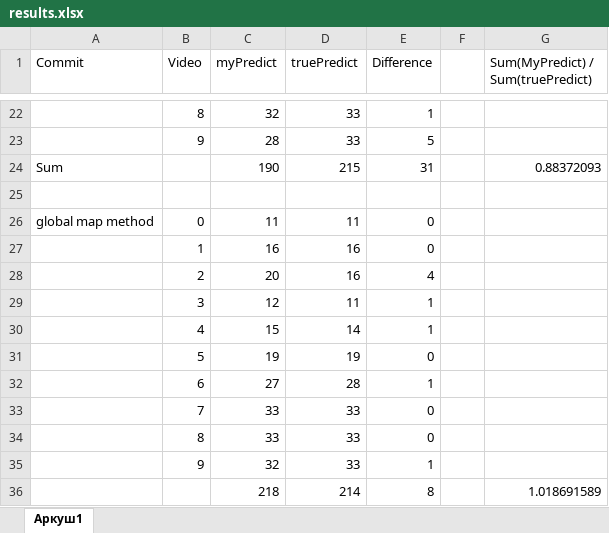
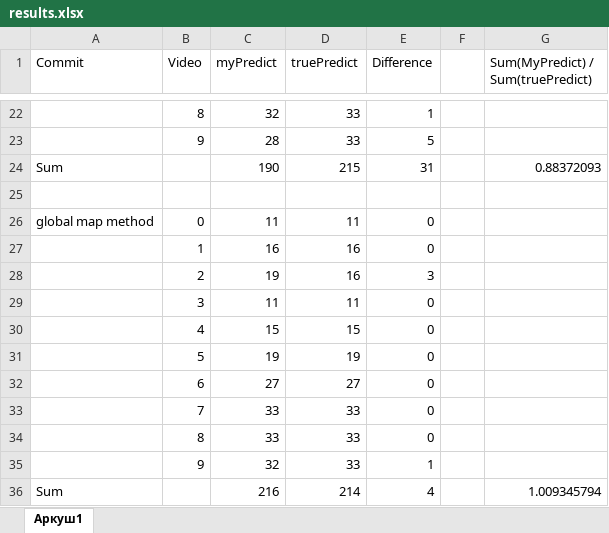
Before and after one commit to MotrukOleg/CV, an Excel workbook: results.xlsx, sheet Аркуш1, drawn as a sheet; only a part is shown, gaps mark what is left out; values as stored, in another font and other column widths than the file's, no borders; removed rows and columns are numbered as before the commit, all else as after; the diff names each change by its address in the sheet, - before the commit and + after, or states it on an @@ line.

```diff
--- a/results.xlsx (sheet Аркуш1)
+++ b/results.xlsx (sheet Аркуш1)
-C28 (myPredict): 20
+C28 (myPredict): 19
-E28 (Difference): 4
+E28 (Difference): 3
-C29 (myPredict): 12
+C29 (myPredict): 11
-E29:E30 (Difference): 1
+E29:E30 (Difference): 0
-D30 (truePredict): 14
+D30 (truePredict): 15
-D32 (truePredict): 28
+D32 (truePredict): 27
-E32 (Difference): 1
+E32 (Difference): 0
-row 36:  |  | 218 | 214 | 8 |  | 1.018691589
+row 36: Sum |  | 216 | 214 | 4 |  | 1.009345794
```
Also changed, not shown: 1 other file.
